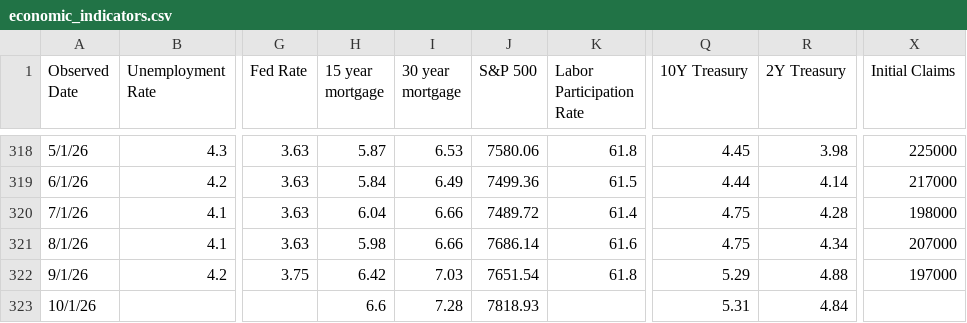
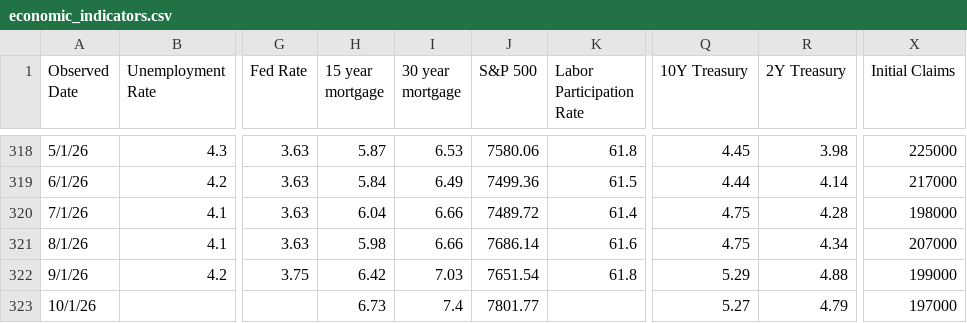
Before and after one commit to browningtons/economic-dashboard, a CSV file: public/data/economic_indicators.csv, drawn as a sheet; only a part is shown, gaps mark what is left out; the diff names each change by its address in the sheet, - before the commit and + after, or states it on an @@ line.

```diff
--- a/public/data/economic_indicators.csv
+++ b/public/data/economic_indicators.csv
-X322 (Initial Claims): 197000
+X322 (Initial Claims): 199000
-H323 (15 year mortgage): 6.6
+H323 (15 year mortgage): 6.73
-I323 (30 year mortgage): 7.28
+I323 (30 year mortgage): 7.4
-J323 (S&P 500): 7818.93
+J323 (S&P 500): 7801.77
-Q323 (10Y Treasury): 5.31
+Q323 (10Y Treasury): 5.27
-R323 (2Y Treasury): 4.84
+R323 (2Y Treasury): 4.79
-X323 (Initial Claims): (empty)
+X323 (Initial Claims): 197000
```
Also changed, not shown: 1 other file.
